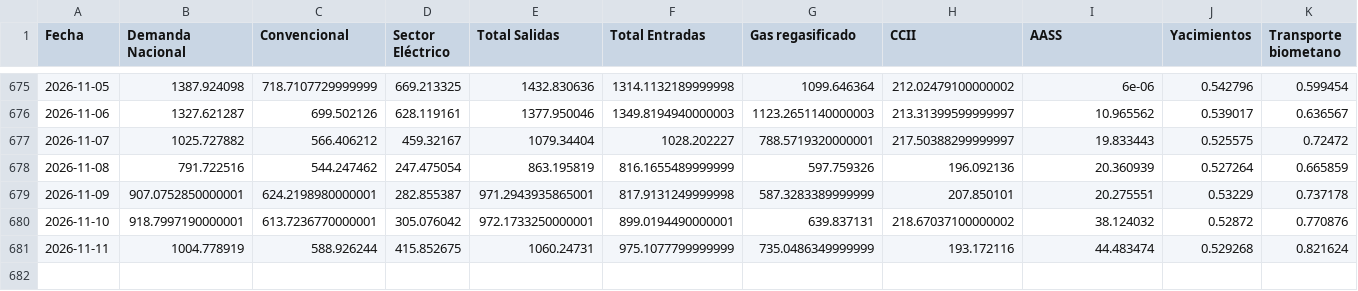
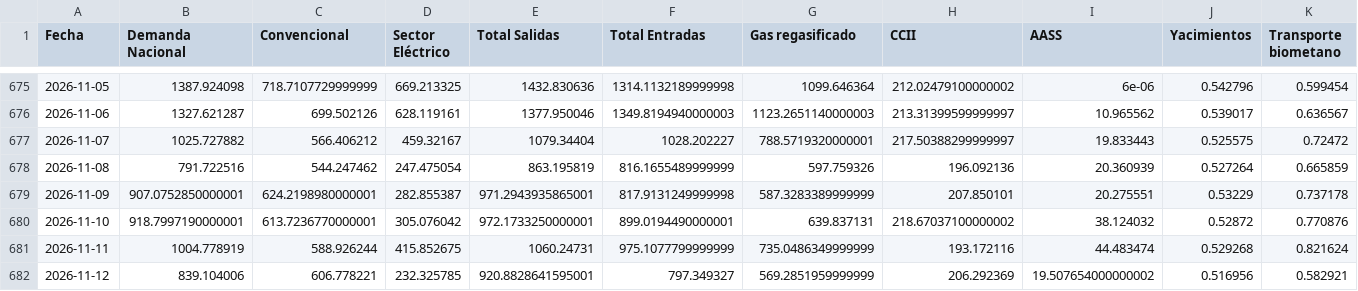
Before and after one commit to javiglejun/Enagas_Daily, a CSV file: data/historico_sistema_gasista.csv, drawn as a sheet; only a part is shown, gaps mark what is left out; rows hold the shown columns only; the diff names each change by its address in the sheet, - before the commit and + after, or states it on an @@ line.

```diff
--- a/data/historico_sistema_gasista.csv
+++ b/data/historico_sistema_gasista.csv
+row 682: 2026-11-12 | 839.104006 | 606.778221 | 232.325785 | 920.8828641595001 | 797.349327 | 569.2851959999999 | 206.292369 | 19.507654000000002 | 0.516956 | 0.582921
```
